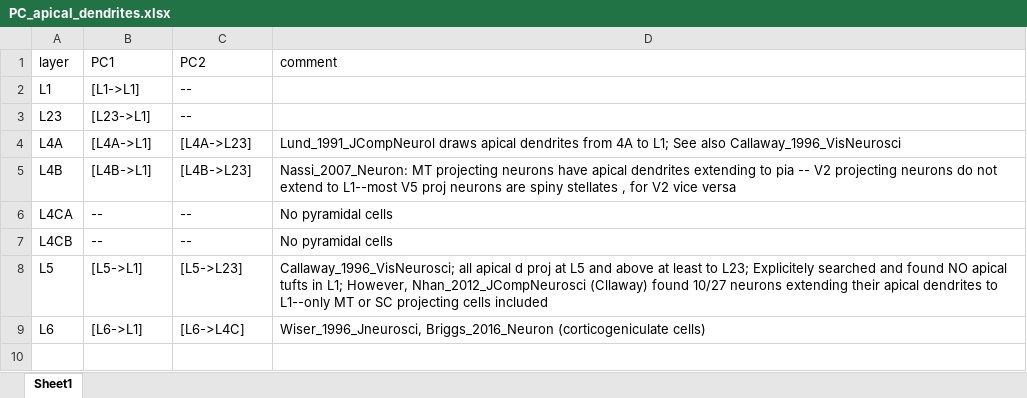
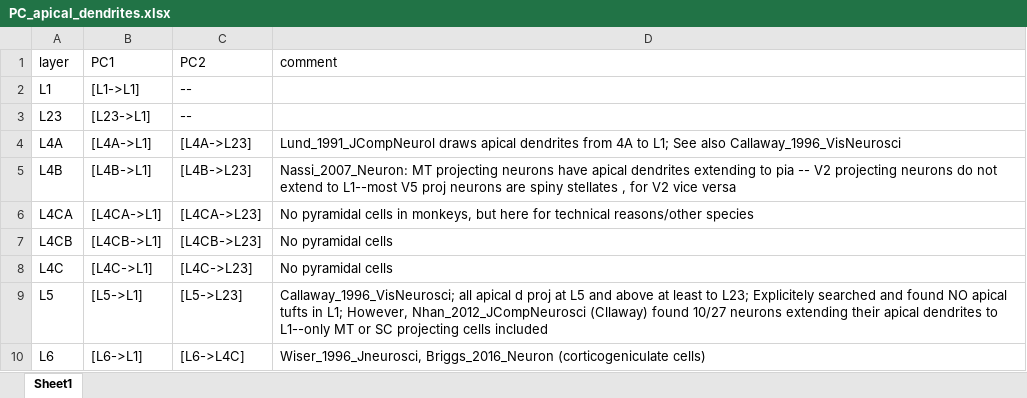
Before and after one commit to VisualNeuroscience-UH/CxConstructor, an Excel workbook: MacV1Buildup/tables/PC_apical_dendrites.xlsx, sheet Sheet1, drawn as a sheet; values as stored, in another font and other column widths than the file's, no borders; the diff names each change by its address in the sheet, - before the commit and + after, or states it on an @@ line.

```diff
--- a/MacV1Buildup/tables/PC_apical_dendrites.xlsx (sheet Sheet1)
+++ b/MacV1Buildup/tables/PC_apical_dendrites.xlsx (sheet Sheet1)
-B6 (PC1): --
+B6 (PC1): [L4CA->L1]
-C6 (PC2): --
+C6 (PC2): [L4CA->L23]
-D6 (comment): …pyramidal cells
+D6 (comment): …pyramidal cells in monkeys, but here for technical reasons/other species
-B7 (PC1): --
+B7 (PC1): [L4CB->L1]
-C7 (PC2): --
+C7 (PC2): [L4CB->L23]
+row 8: L4C | [L4C->L1] | [L4C->L23] | No pyramidal cells
```
Also changed, not shown: 3 other files.
